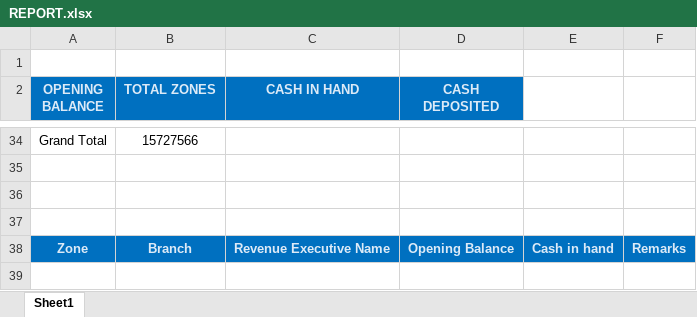
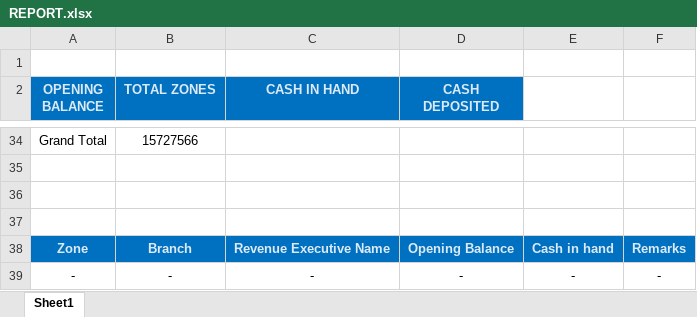
Before and after one commit to kalyanchowdary2942/Revenue-cash-dashboard, an Excel workbook: REPORT.xlsx, sheet Sheet1, drawn as a sheet; only a part is shown, gaps mark what is left out; values as stored, in another font and other column widths than the file's, no borders; the diff names each change by its address in the sheet, - before the commit and + after, or states it on an @@ line.

Commit message:
Add files via upload

```diff
--- a/REPORT.xlsx (sheet Sheet1)
+++ b/REPORT.xlsx (sheet Sheet1)
+row 39: - | - | - | - | - | -
```
